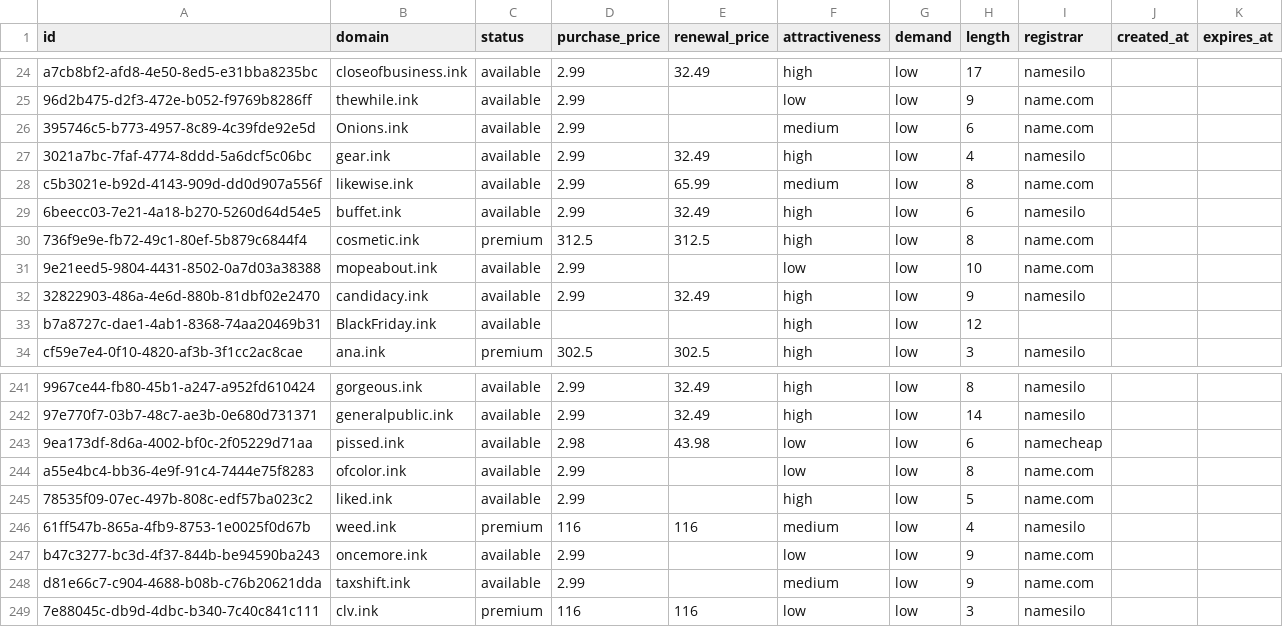
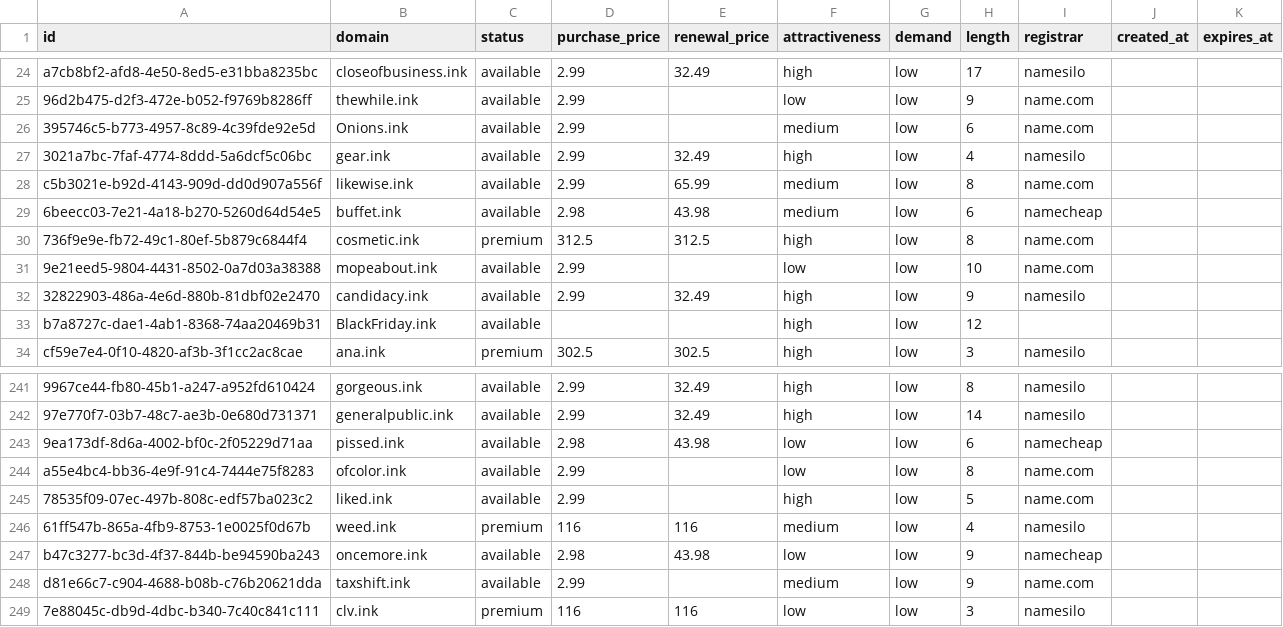
Before and after one commit to UniqueDomains/ink-oneword-domains, a CSV file: ink.csv, drawn as a sheet; only a part is shown, gaps mark what is left out.

Commit message:
Domains update

```diff
--- a/ink.csv
+++ b/ink.csv
@@ -28,3 +28,3 @@ a7cb8bf2-afd8-4e50-8ed5-e31bba8235bc,closeofbusiness.ink,available,2.99,32.49,hi
 c5b3021e-b92d-4143-909d-dd0d907a556f,likewise.ink,available,2.99,65.99,medium,low,8,name.com,,
-6beecc03-7e21-4a18-b270-5260d64d54e5,buffet.ink,available,2.99,32.49,high,low,6,namesilo,,
+6beecc03-7e21-4a18-b270-5260d64d54e5,buffet.ink,available,2.98,43.98,medium,low,6,namecheap,,
 736f9e9e-fb72-49c1-80ef-5b879c6844f4,cosmetic.ink,premium,312.5,312.5,high,low,8,name.com,,
@@ -246,3 +246,3 @@ a55e4bc4-bb36-4e9f-91c4-7444e75f8283,ofcolor.ink,available,2.99,,low,low,8,name.
 61ff547b-865a-4fb9-8753-1e0025f0d67b,weed.ink,premium,116,116,medium,low,4,namesilo,,
-b47c3277-bc3d-4f37-844b-be94590ba243,oncemore.ink,available,2.99,,low,low,9,name.com,,
+b47c3277-bc3d-4f37-844b-be94590ba243,oncemore.ink,available,2.98,43.98,low,low,9,namecheap,,
 d81e66c7-c904-4688-b08b-c76b20621dda,taxshift.ink,available,2.99,,medium,low,9,name.com,,
```
Also changed, not shown: 4 other files.
